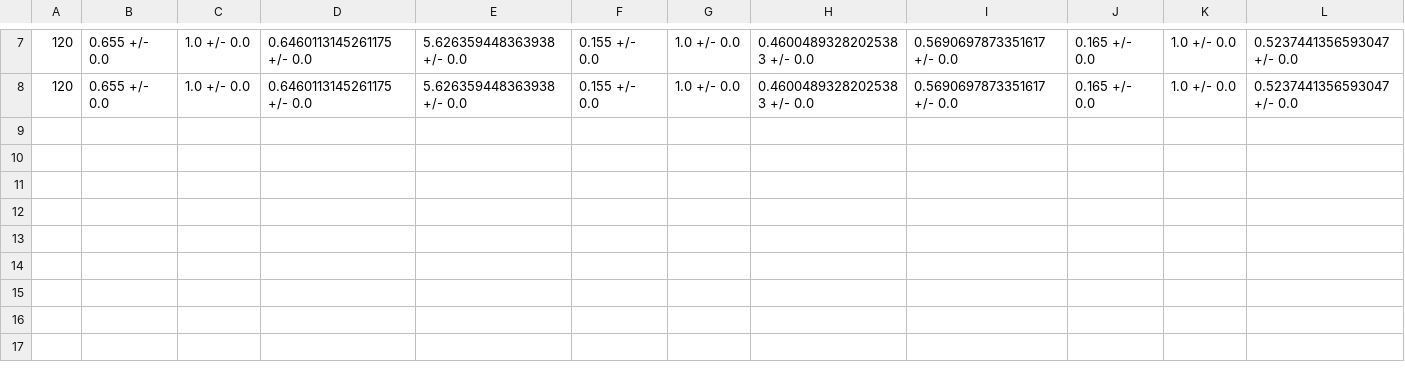
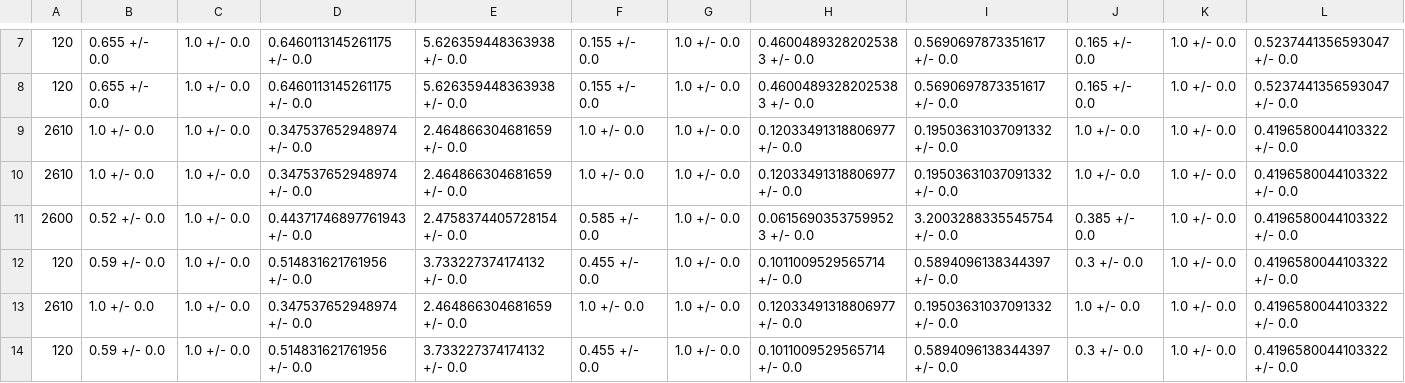
Before and after one commit to DhruvaBansal00/comanipulation, a CSV file: co-manipulation/comanipulationpy/human_prob_models/scripts/csvFiles/ExperimentResults.csv, drawn as a sheet; only a part is shown, gaps mark what is left out; rows hold the shown columns only; the diff names each change by its address in the sheet, - before the commit and + after, or states it on an @@ line.

```diff
--- a/co-manipulation/comanipulationpy/human_prob_models/scripts/csvFiles/ExperimentResults.csv
+++ b/co-manipulation/comanipulationpy/human_prob_models/scripts/csvFiles/ExperimentResults.csv
+row 9: 2610 | 1.0 +/- 0.0 | 1.0 +/- 0.0 | 0.347537652948974 +/- 0.0 | 2.464866304681659 +/- 0.0 | 1.0 +/- 0.0 | 1.0 +/- 0.0 | 0.12033491318806977 +/- 0.0 | 0.19503631037091332 +/- 0.0 | 1.0 +/- 0.0 | 1.0 +/- 0.0 | 0.4196580044103322 +/- 0.0
+row 10: 2610 | 1.0 +/- 0.0 | 1.0 +/- 0.0 | 0.347537652948974 +/- 0.0 | 2.464866304681659 +/- 0.0 | 1.0 +/- 0.0 | 1.0 +/- 0.0 | 0.12033491318806977 +/- 0.0 | 0.19503631037091332 +/- 0.0 | 1.0 +/- 0.0 | 1.0 +/- 0.0 | 0.4196580044103322 +/- 0.0
+row 11: 2600 | 0.52 +/- 0.0 | 1.0 +/- 0.0 | 0.44371746897761943 +/- 0.0 | 2.4758374405728154 +/- 0.0 | 0.585 +/- 0.0 | 1.0 +/- 0.0 | 0.06156903537599523 +/- 0.0 | 3.2003288335545754 +/- 0.0 | 0.385 +/- 0.0 | 1.0 +/- 0.0 | 0.4196580044103322 +/- 0.0
+row 12: 120 | 0.59 +/- 0.0 | 1.0 +/- 0.0 | 0.514831621761956 +/- 0.0 | 3.733227374174132 +/- 0.0 | 0.455 +/- 0.0 | 1.0 +/- 0.0 | 0.1011009529565714 +/- 0.0 | 0.5894096138344397 +/- 0.0 | 0.3 +/- 0.0 | 1.0 +/- 0.0 | 0.4196580044103322 +/- 0.0
+row 13: 2610 | 1.0 +/- 0.0 | 1.0 +/- 0.0 | 0.347537652948974 +/- 0.0 | 2.464866304681659 +/- 0.0 | 1.0 +/- 0.0 | 1.0 +/- 0.0 | 0.12033491318806977 +/- 0.0 | 0.19503631037091332 +/- 0.0 | 1.0 +/- 0.0 | 1.0 +/- 0.0 | 0.4196580044103322 +/- 0.0
+row 14: 120 | 0.59 +/- 0.0 | 1.0 +/- 0.0 | 0.514831621761956 +/- 0.0 | 3.733227374174132 +/- 0.0 | 0.455 +/- 0.0 | 1.0 +/- 0.0 | 0.1011009529565714 +/- 0.0 | 0.5894096138344397 +/- 0.0 | 0.3 +/- 0.0 | 1.0 +/- 0.0 | 0.4196580044103322 +/- 0.0
```
Also changed, not shown: co-manipulation/comanipulationpy/human_prob_models/scripts/csvFiles/TestingResults.csv, 7 other files.
